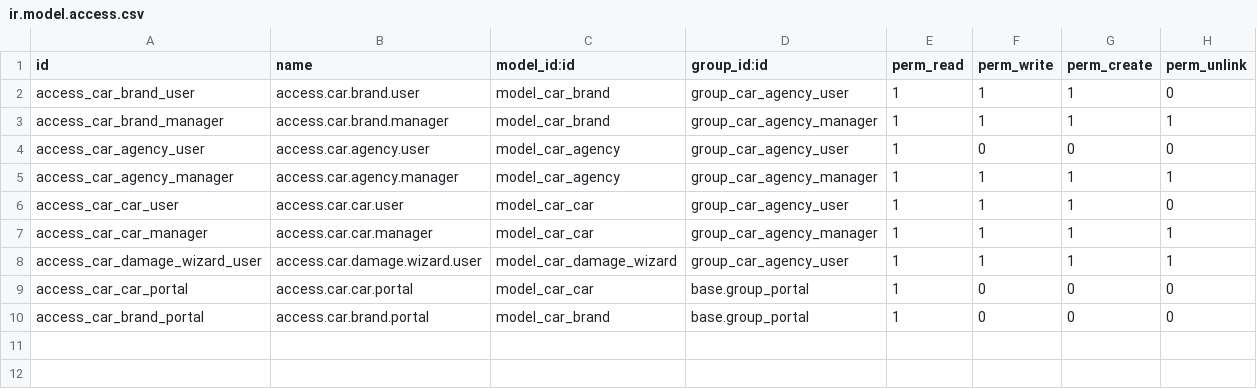
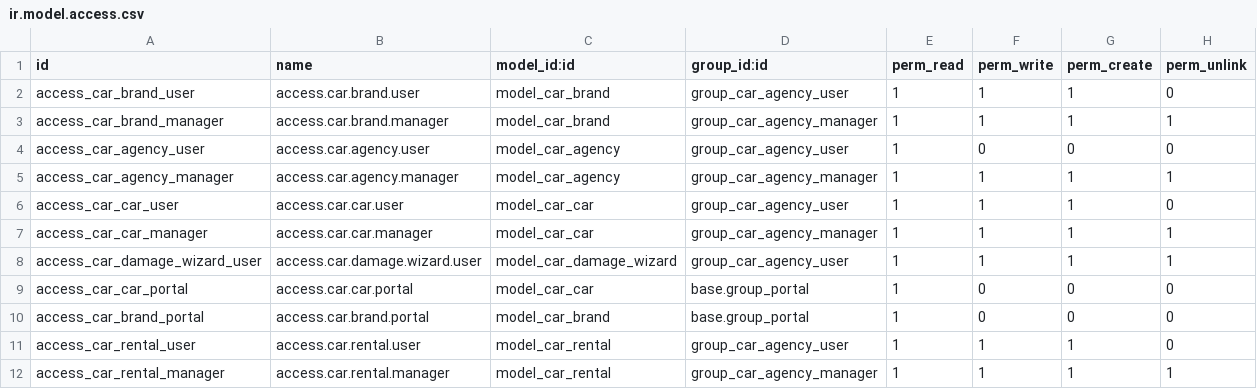
Before and after one commit to fatmataieb-wq/car_agency, a CSV file: security/ir.model.access.csv, drawn as a sheet.

```diff
--- a/security/ir.model.access.csv
+++ b/security/ir.model.access.csv
@@ -10 +10,3 @@ access_car_car_portal,access.car.car.portal,model_car_car,base.group_portal,1,0,
 access_car_brand_portal,access.car.brand.portal,model_car_brand,base.group_portal,1,0,0,0
+access_car_rental_user,access.car.rental.user,model_car_rental,group_car_agency_user,1,1,1,0
+access_car_rental_manager,access.car.rental.manager,model_car_rental,group_car_agency_manager,1,1,1,1
```
Also changed, not shown: 7 other files.
